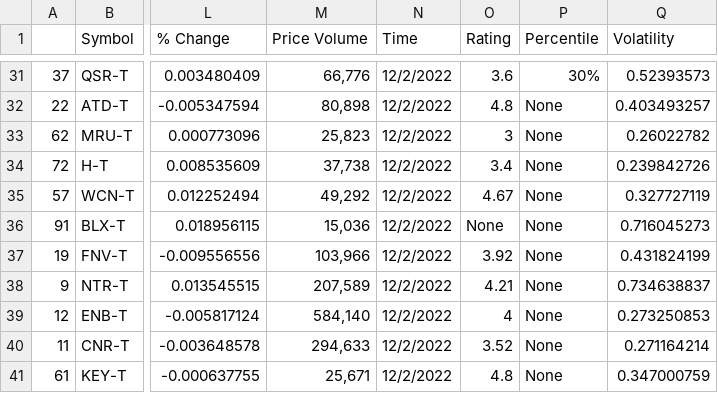
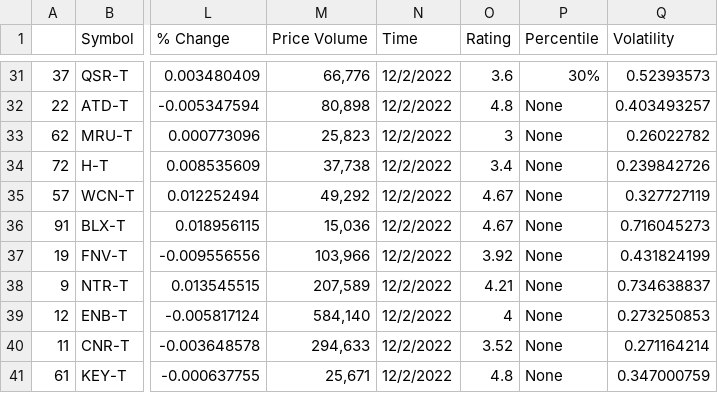
Before and after one commit to Edward0728/RoboAdvisor_4FD3, a CSV file: Investment_Data/stocks_2022-12-02_v1.csv, drawn as a sheet; only a part is shown, gaps mark what is left out; the diff names each change by its address in the sheet, - before the commit and + after, or states it on an @@ line.

```diff
--- a/Investment_Data/stocks_2022-12-02_v1.csv
+++ b/Investment_Data/stocks_2022-12-02_v1.csv
-O36 (Rating): None
+O36 (Rating): 4.67
```
Also changed, not shown: 9 other files.
